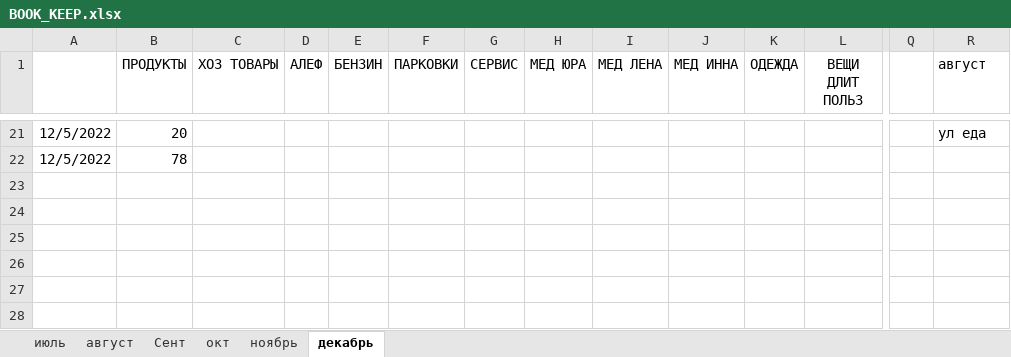
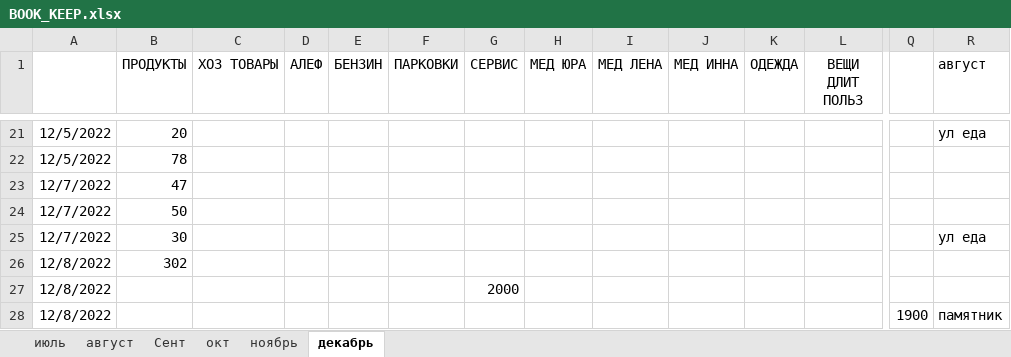
Before and after one commit to Yuorick/ISRAIL, an Excel workbook: BOOK_KEEP.xlsx, sheet декабрь, drawn as a sheet; only a part is shown, gaps mark what is left out; values as stored, in another font and other column widths than the file's, no borders; rows hold the shown columns only; the diff names each change by its address in the sheet, - before the commit and + after, or states it on an @@ line.

Commit message:
routine

```diff
--- a/BOOK_KEEP.xlsx (sheet декабрь)
+++ b/BOOK_KEEP.xlsx (sheet декабрь)
+row 23: 12/7/2022 | 47
+row 24: 12/7/2022 | 50
+row 25: 12/7/2022 | 30 |  |  |  |  |  |  |  |  |  |  |  | ул еда
+row 26: 12/8/2022 | 302
+row 27: 12/8/2022 |  |  |  |  |  | 2000
+row 28: 12/8/2022 |  |  |  |  |  |  |  |  |  |  |  | 1900 | памятник
```
